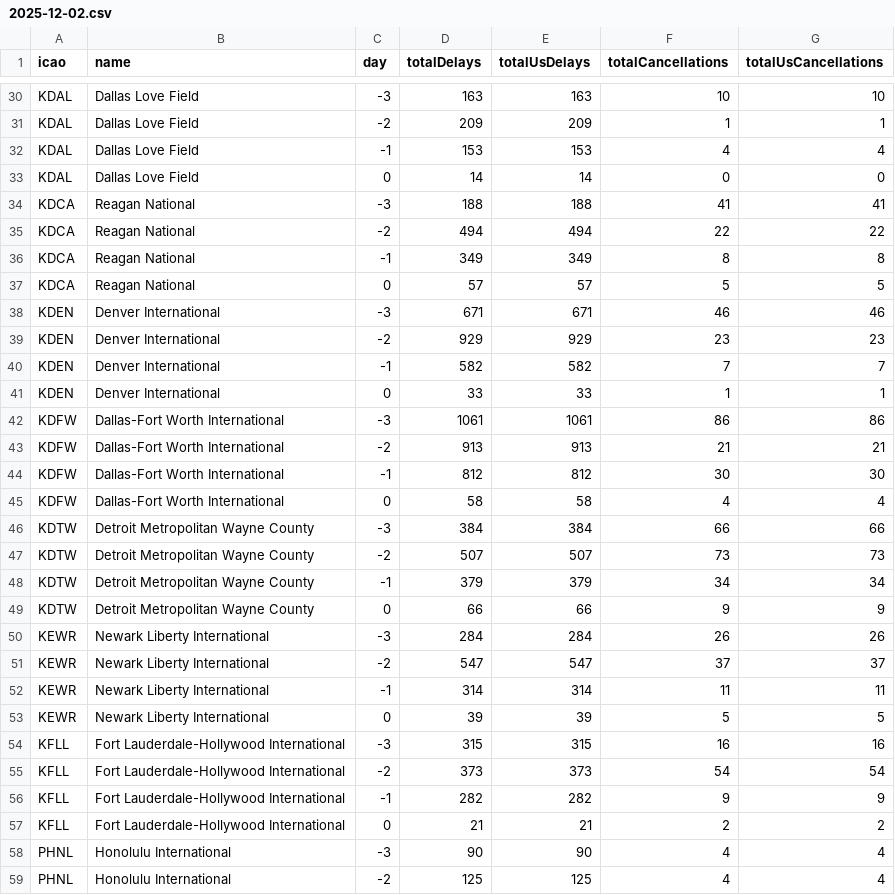
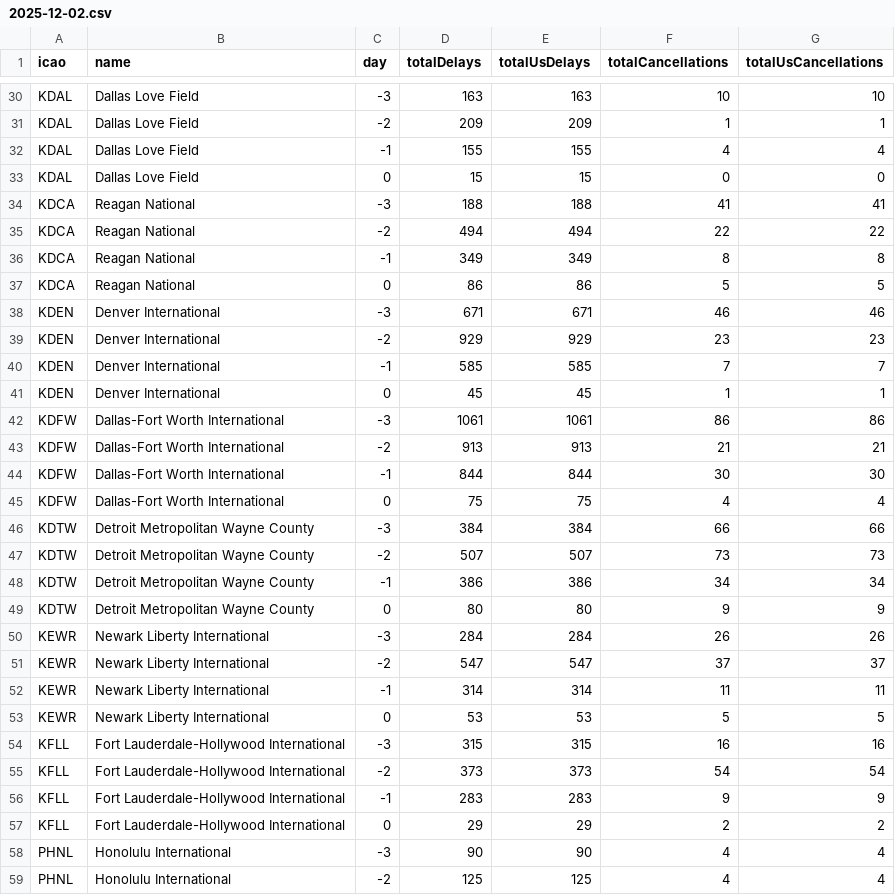
Before and after one commit to erxclau/flightaware, a CSV file: 2025-12-02.csv, drawn as a sheet; only a part is shown, gaps mark what is left out; the diff covers the shown part only.

```diff
--- a/2025-12-02.csv
+++ b/2025-12-02.csv
@@ -31,4 +31,4 @@ KDAL,Dallas Love Field,-3,163,163,10,10
 KDAL,Dallas Love Field,-2,209,209,1,1
-KDAL,Dallas Love Field,-1,153,153,4,4
-KDAL,Dallas Love Field,0,14,14,0,0
+KDAL,Dallas Love Field,-1,155,155,4,4
+KDAL,Dallas Love Field,0,15,15,0,0
 KDCA,Reagan National,-3,188,188,41,41
@@ -36,15 +36,15 @@ KDCA,Reagan National,-2,494,494,22,22
 KDCA,Reagan National,-1,349,349,8,8
-KDCA,Reagan National,0,57,57,5,5
+KDCA,Reagan National,0,86,86,5,5
 KDEN,Denver International,-3,671,671,46,46
 KDEN,Denver International,-2,929,929,23,23
-KDEN,Denver International,-1,582,582,7,7
-KDEN,Denver International,0,33,33,1,1
+KDEN,Denver International,-1,585,585,7,7
+KDEN,Denver International,0,45,45,1,1
 KDFW,Dallas-Fort Worth International,-3,1061,1061,86,86
 KDFW,Dallas-Fort Worth International,-2,913,913,21,21
-KDFW,Dallas-Fort Worth International,-1,812,812,30,30
-KDFW,Dallas-Fort Worth International,0,58,58,4,4
+KDFW,Dallas-Fort Worth International,-1,844,844,30,30
+KDFW,Dallas-Fort Worth International,0,75,75,4,4
 KDTW,Detroit Metropolitan Wayne County,-3,384,384,66,66
 KDTW,Detroit Metropolitan Wayne County,-2,507,507,73,73
-KDTW,Detroit Metropolitan Wayne County,-1,379,379,34,34
-KDTW,Detroit Metropolitan Wayne County,0,66,66,9,9
+KDTW,Detroit Metropolitan Wayne County,-1,386,386,34,34
+KDTW,Detroit Metropolitan Wayne County,0,80,80,9,9
 KEWR,Newark Liberty International,-3,284,284,26,26
@@ -52,7 +52,7 @@ KEWR,Newark Liberty International,-2,547,547,37,37
 KEWR,Newark Liberty International,-1,314,314,11,11
-KEWR,Newark Liberty International,0,39,39,5,5
+KEWR,Newark Liberty International,0,53,53,5,5
 KFLL,Fort Lauderdale-Hollywood International,-3,315,315,16,16
 KFLL,Fort Lauderdale-Hollywood International,-2,373,373,54,54
-KFLL,Fort Lauderdale-Hollywood International,-1,282,282,9,9
-KFLL,Fort Lauderdale-Hollywood International,0,21,21,2,2
+KFLL,Fort Lauderdale-Hollywood International,-1,283,283,9,9
+KFLL,Fort Lauderdale-Hollywood International,0,29,29,2,2
 PHNL,Honolulu International,-3,90,90,4,4
```
Also changed, not shown: 1 added row, 1 removed row and 116 edited cells elsewhere in this file.
